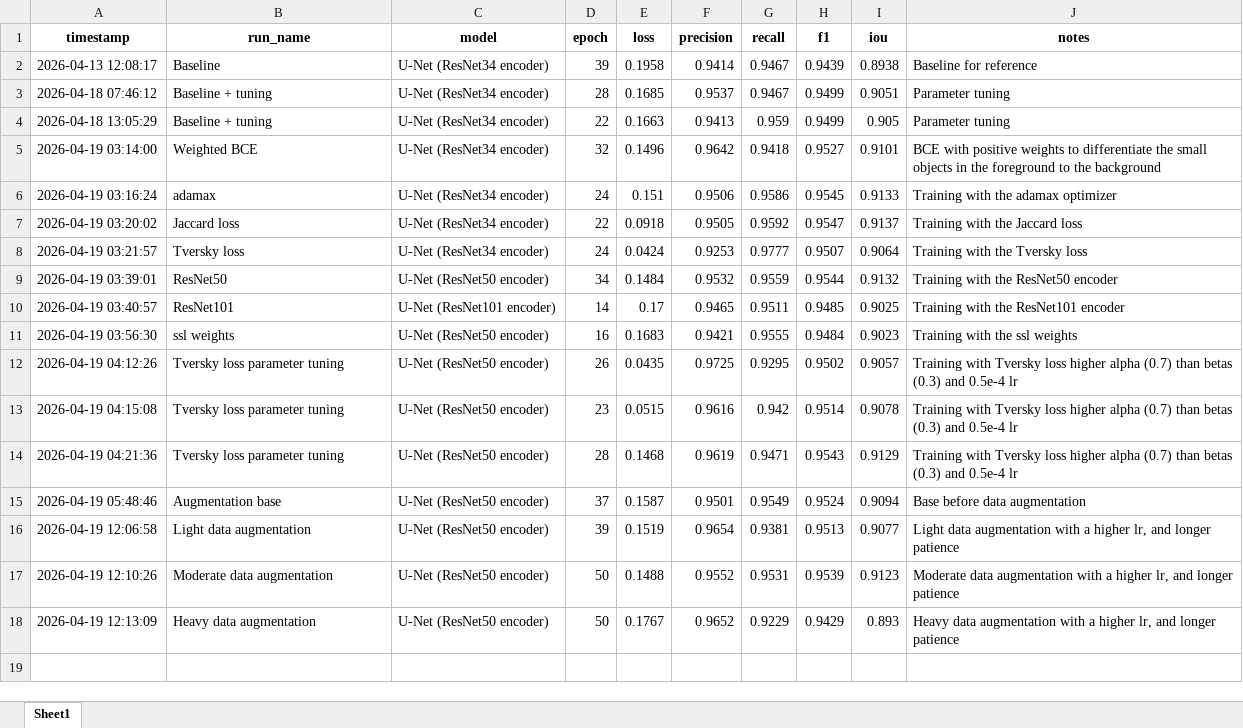
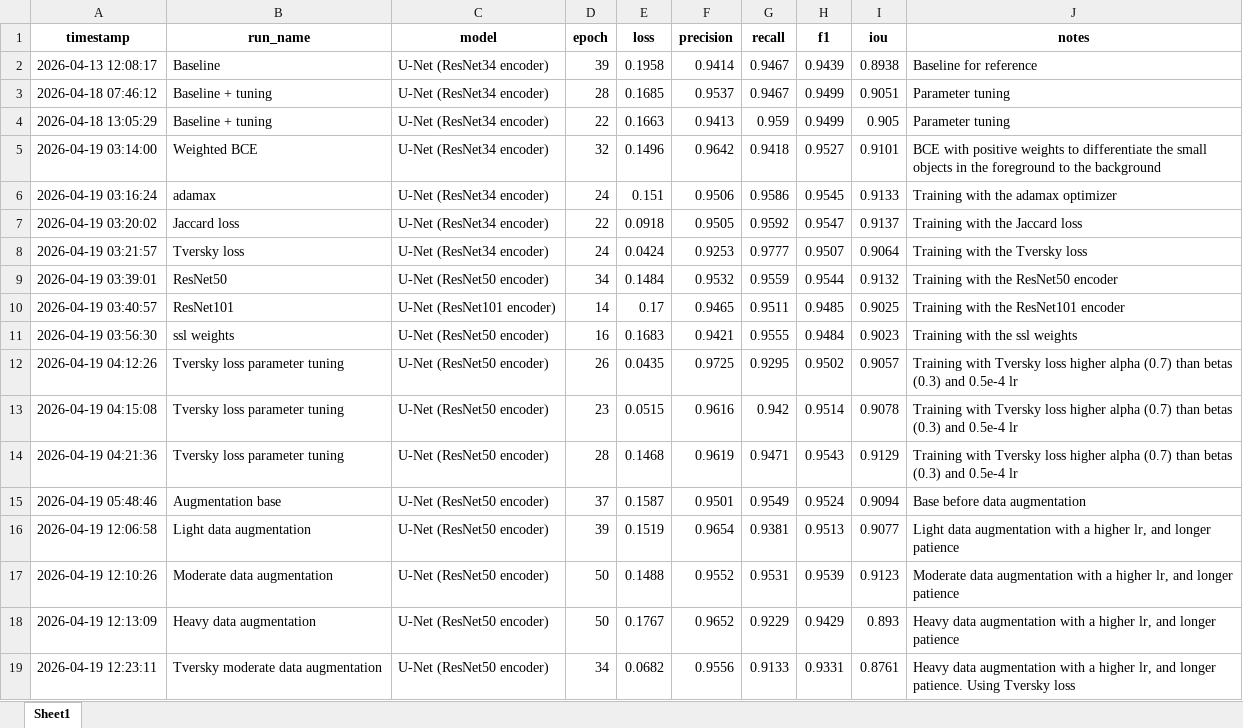
Before and after one commit to Magic-Master420/COMP9517-Group-Project, an Excel workbook: dl/gn/training_results_history.xlsx, sheet Sheet1, drawn as a sheet; values as stored, in another font and other column widths than the file's, no borders; the diff names each change by its address in the sheet, - before the commit and + after, or states it on an @@ line.

Commit message:
Parameter tuning changes and results for U-Net

```diff
--- a/dl/gn/training_results_history.xlsx (sheet Sheet1)
+++ b/dl/gn/training_results_history.xlsx (sheet Sheet1)
+row 19: 2026-04-19 12:23:11 | Tversky moderate data augmentation | U-Net (ResNet50 encoder) | 34 | 0.0682 | 0.9556 | 0.9133 | 0.9331 | 0.8761 | Heavy data augmentation with a higher lr, and longer patience. Using Tversky loss
```
